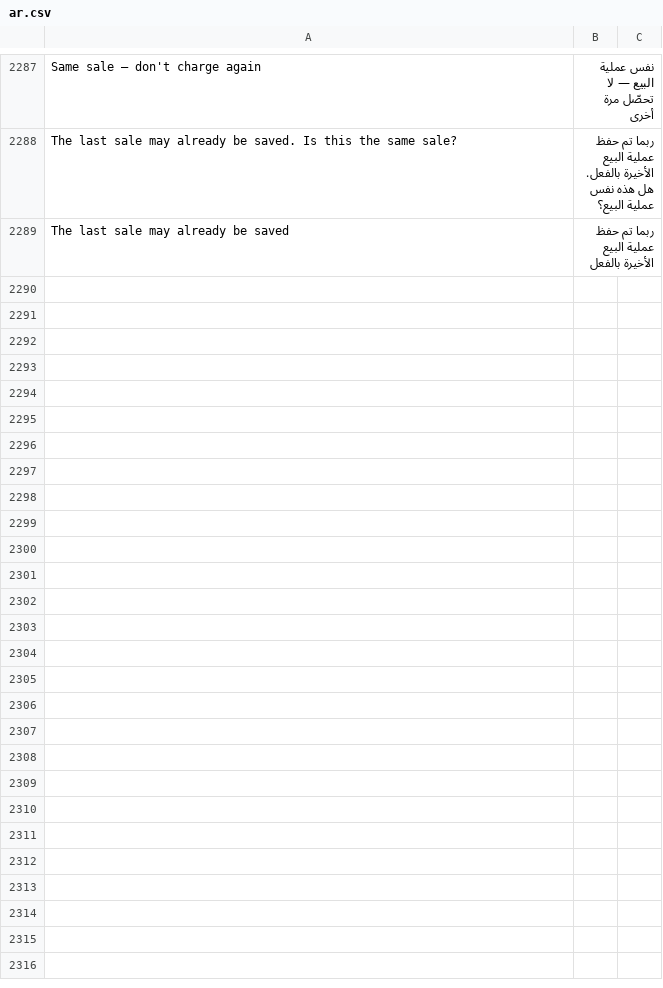
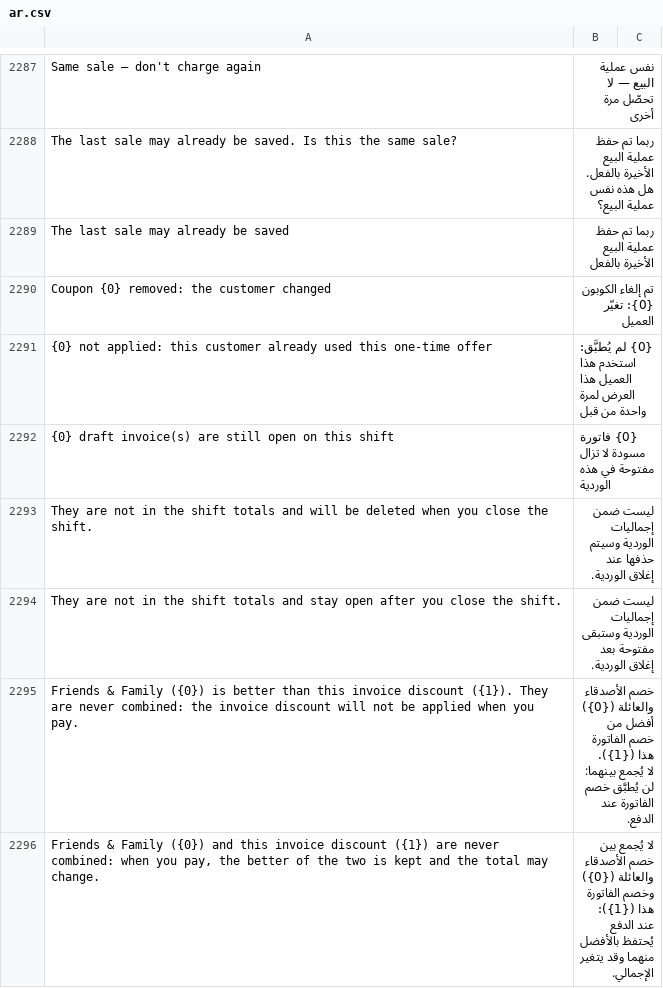
Before and after one commit to BrainWise-DEV/POSNext, a CSV file: pos_next/translations/ar.csv, drawn as a sheet; only a part is shown, gaps mark what is left out; the diff names each change by its address in the sheet, - before the commit and + after, or states it on an @@ line.

```diff
--- a/pos_next/translations/ar.csv
+++ b/pos_next/translations/ar.csv
+row 2290: Coupon {0} removed: the customer changed | تم إلغاء الكوبون {0}: تغيّر العميل
+row 2291: {0} not applied: this customer already used this one-time offer | {0} لم يُطبَّق: استخدم هذا العميل هذا العرض لمرة واحدة من قبل
+row 2292: {0} draft invoice(s) are still open on this shift | {0} فاتورة مسودة لا تزال مفتوحة في هذه الوردية
+row 2293: They are not in the shift totals and will be deleted when you close the shift. | ليست ضمن إجماليات الوردية وسيتم حذفها عند إغلاق الوردية.
+row 2294: They are not in the shift totals and stay open after you close the shift. | ليست ضمن إجماليات الوردية وستبقى مفتوحة بعد إغلاق الوردية.
+row 2295: Friends & Family ({0}) is better than this invoice discount ({1}). They are never combined: the invoice discount will not be applied when you pay. | خصم الأصدقاء والعائلة ({0}) أفضل من خصم الفاتورة هذا ({1}). لا يُجمع بينهما: لن يُطبَّق خصم الفاتورة عند الدفع.
+row 2296: Friends & Family ({0}) and this invoice discount ({1}) are never combined: when you pay, the better of the two is kept and the total may change. | لا يُجمع بين خصم الأصدقاء والعائلة ({0}) وخصم الفاتورة هذا ({1}): عند الدفع يُحتفظ بالأفضل منهما وقد يتغير الإجمالي.
```
Also changed, not shown: 20 other files.
